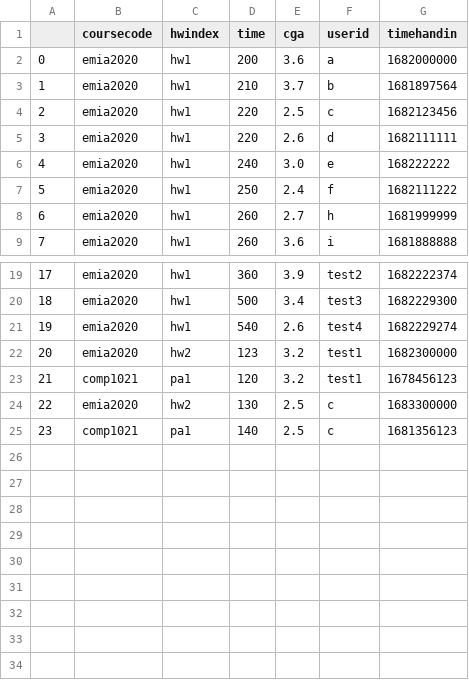
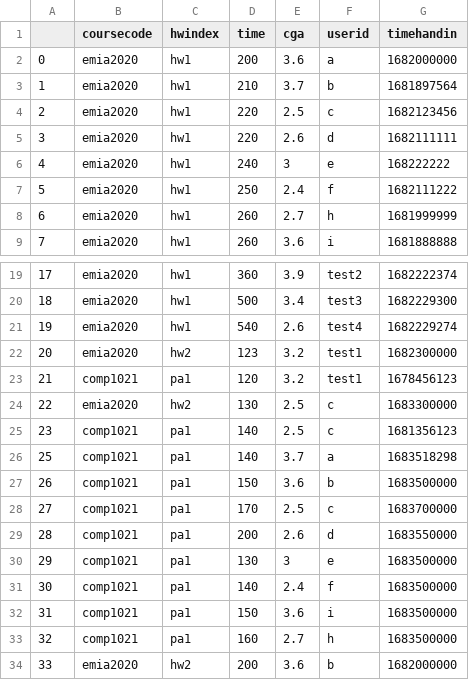
Before and after one commit to funghoyin44/EMIA-UI, a CSV file: Bin/hwtime.csv, drawn as a sheet; only a part is shown, gaps mark what is left out.

```diff
--- a/Bin/hwtime.csv
+++ b/Bin/hwtime.csv
@@ -5,3 +5,3 @@
 3,emia2020,hw1,220,2.6,d,1682111111
-4,emia2020,hw1,240,3.0,e,168222222
+4,emia2020,hw1,240,3,e,168222222
 5,emia2020,hw1,250,2.4,f,1682111222
@@ -25 +25,10 @@
 23,comp1021,pa1,140,2.5,c,1681356123
+25,comp1021,pa1,140,3.7,a,1683518298
+26,comp1021,pa1,150,3.6,b,1683500000
+27,comp1021,pa1,170,2.5,c,1683700000
+28,comp1021,pa1,200,2.6,d,1683550000
+29,comp1021,pa1,130,3,e,1683500000
+30,comp1021,pa1,140,2.4,f,1683500000
+31,comp1021,pa1,150,3.6,i,1683500000
+32,comp1021,pa1,160,2.7,h,1683500000
+33,emia2020,hw2,200,3.6,b,1682000000
```
Also changed, not shown: hwtime.csv, 4 other files.
